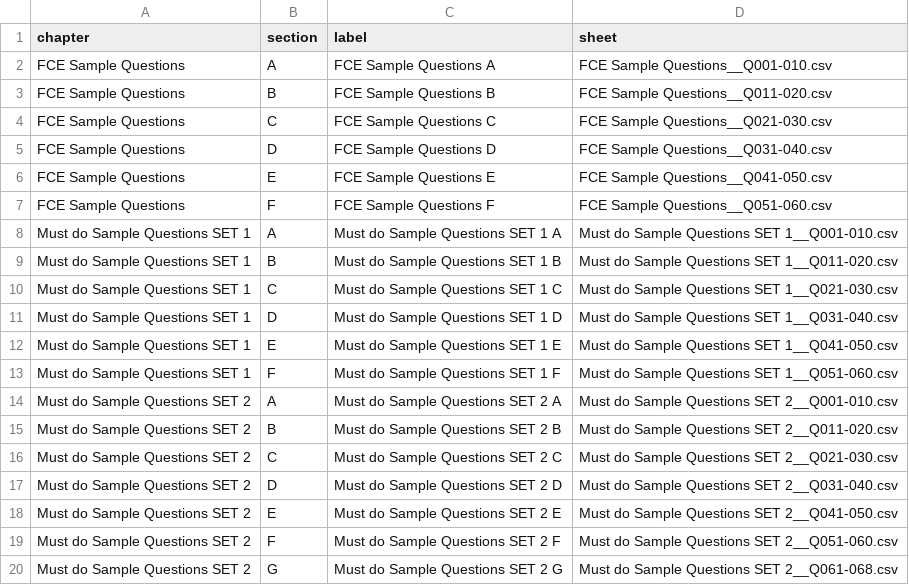
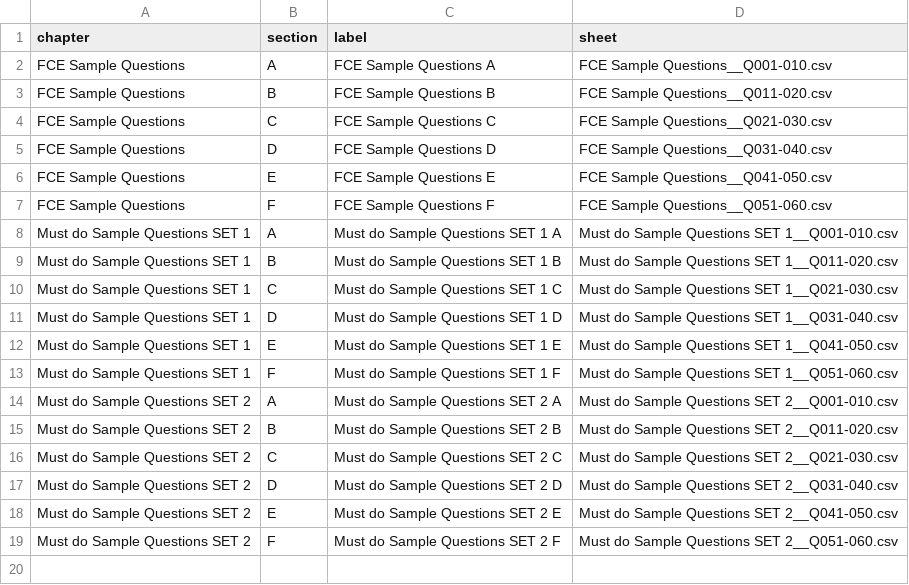
Before and after one commit to nobody0619/UTC, a CSV file: Chapters.csv, drawn as a sheet; the diff names each change by its address in the sheet, - before the commit and + after, or states it on an @@ line.

```diff
--- a/Chapters.csv
+++ b/Chapters.csv
-row 20: Must do Sample Questions SET 2 | G | Must do Sample Questions SET 2 G | Must do Sample Questions SET 2__Q061-068.csv
```
